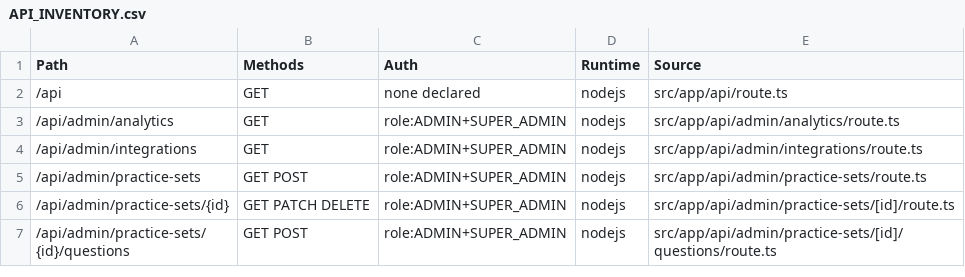
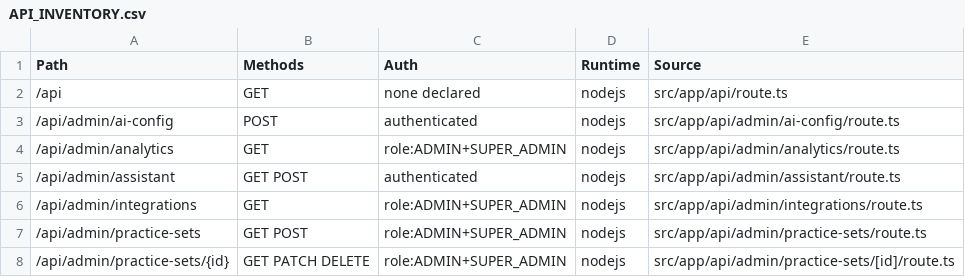
Before and after one commit to alaminiubateee969-cmd/ALO_ENGLISH_AI_NATIVE_COMPLETE, a CSV file: API_INVENTORY.csv, drawn as a sheet; only a part is shown; the shorter side is filled out with more unchanged rows.

Commit message:
feat: Super Admin AI Assistant + free AI model connector + exam info in web chat
NEW: Super Admin AI Assistant (/super-admin/ai-command-center/assistant)
- Code-aware chat agent at command center
- Answers questions about all 22 exam types, formats, durations, scoring
- Generates code templates (API routes, Prisma models, React pages)
- Connects to FREE AI models: Groq, OpenRouter, Gemini, HuggingFace, ALO Labs
- API key management (save/load from database)
- Own AI fallback (rule-based, no API key needed)

NEW: API routes
- POST /api/admin/assistant (chat with AI)
- GET /api/admin/assistant (get config + providers)
- POST /api/admin/ai-config (save AI provider config)

NEW: AdminAssistantEngine.ts
- Pattern matching for exam knowledge (all 22 types)
- Code generation scaffolds
- External AI integration (Groq/OpenRouter/Gemini/alolabs)
- Config persistence in database

Stats: 1061 files, 99 models, 149 API routes, 74 pages

```diff
--- a/API_INVENTORY.csv
+++ b/API_INVENTORY.csv
@@ -2,3 +2,5 @@ Path,Methods,Auth,Runtime,Source
 /api,GET,none declared,nodejs,src/app/api/route.ts
+/api/admin/ai-config,POST,authenticated,nodejs,src/app/api/admin/ai-config/route.ts
 /api/admin/analytics,GET,role:ADMIN+SUPER_ADMIN,nodejs,src/app/api/admin/analytics/route.ts
+/api/admin/assistant,GET POST,authenticated,nodejs,src/app/api/admin/assistant/route.ts
 /api/admin/integrations,GET,role:ADMIN+SUPER_ADMIN,nodejs,src/app/api/admin/integrations/route.ts
```
Also changed, not shown: FILE_MANIFEST.csv, ROUTE_INVENTORY.csv, 5 other files.
